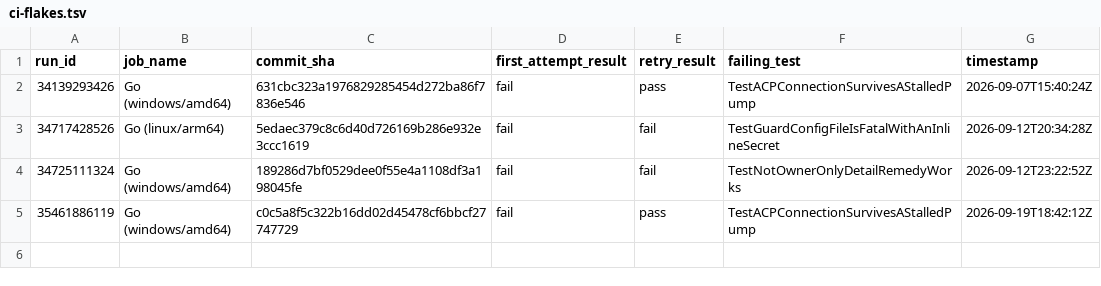
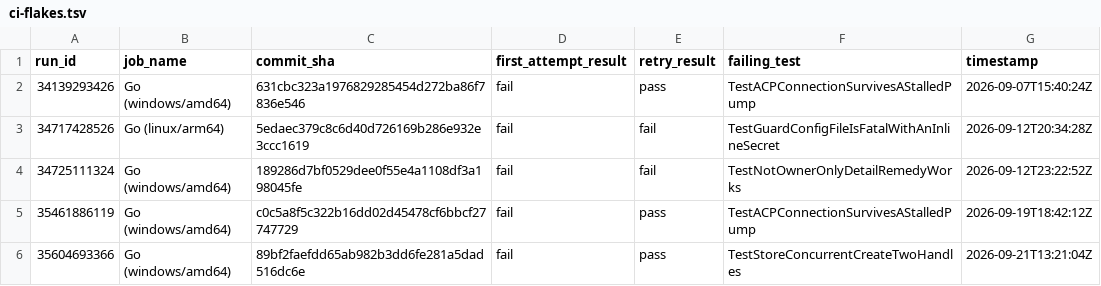
Before and after one commit to maccavelli/magic-cli-remote, a TSV file: ci-flakes.tsv, drawn as a sheet.

```diff
--- a/ci-flakes.tsv
+++ b/ci-flakes.tsv
@@ -5 +5,2 @@ run_id	job_name	commit_sha	first_attempt_result	retry_result	failing_test	timest
 35461886119	Go (windows/amd64)	c0c5a8f5c322b16dd02d45478cf6bbcf27747729	fail	pass	TestACPConnectionSurvivesAStalledPump	2026-09-19T18:42:12Z
+35604693366	Go (windows/amd64)	89bf2faefdd65ab982b3dd6fe281a5dad516dc6e	fail	pass	TestStoreConcurrentCreateTwoHandles	2026-09-21T13:21:04Z
```
